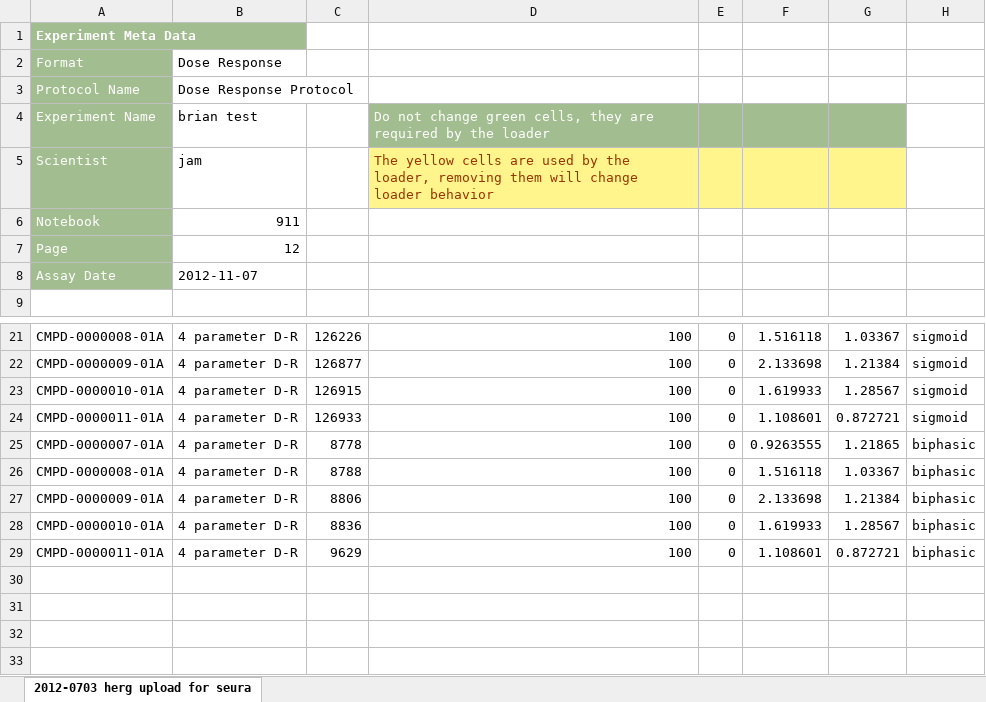
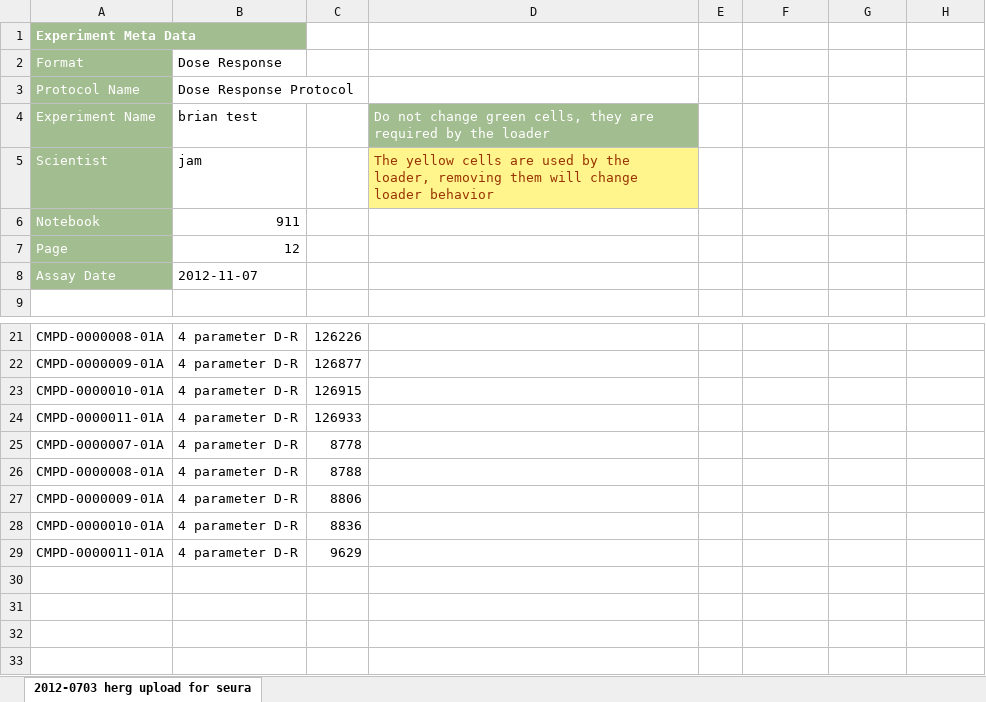
Before and after one commit to mcneilco/racas, an Excel workbook: inst/docs/Example-Dose-Response-SEL.xlsx, sheet 2012-0703 herg upload for seura, drawn as a sheet; only a part is shown, gaps mark what is left out; values as stored, in another font and other column widths than the file's, no borders; the diff covers the shown part only; the diff names each change by its address in the sheet, - before the commit and + after, or states it on an @@ line.

```diff
--- a/inst/docs/Example-Dose-Response-SEL.xlsx (sheet 2012-0703 herg upload for seura)
+++ b/inst/docs/Example-Dose-Response-SEL.xlsx (sheet 2012-0703 herg upload for seura)
-E4:G4 fill: #A2BD90
+E4:G4 fill: none
-E5:G5 fill: #FFF58C
+E5:G5 fill: none
-D21:D29: 100
+D21:D29: (empty)
-E21:E29: 0
+E21:E29: (empty)
-F21: 1.516118
+F21: (empty)
-G21: 1.03367
+G21: (empty)
-H21:H24: sigmoid
+H21:H24: (empty)
-F22: 2.133698
+F22: (empty)
-G22: 1.21384
+G22: (empty)
-F23: 1.619933
+F23: (empty)
-G23: 1.28567
+G23: (empty)
-F24: 1.108601
+F24: (empty)
-G24: 0.872721
+G24: (empty)
-F25: 0.9263555
+F25: (empty)
-G25: 1.21865
+G25: (empty)
-H25:H29: biphasic
+H25:H29: (empty)
-F26: 1.516118
+F26: (empty)
-G26: 1.03367
+G26: (empty)
-F27: 2.133698
+F27: (empty)
-G27: 1.21384
+G27: (empty)
-F28: 1.619933
+F28: (empty)
-G28: 1.28567
+G28: (empty)
-F29: 1.108601
+F29: (empty)
-G29: 0.872721
+G29: (empty)
```
Also changed, not shown: 90 edited cells elsewhere in this sheet, 5 other files.
